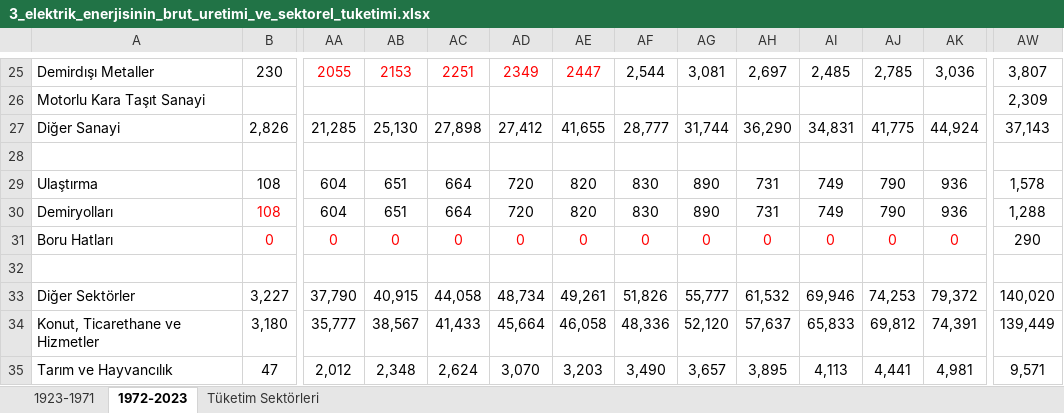
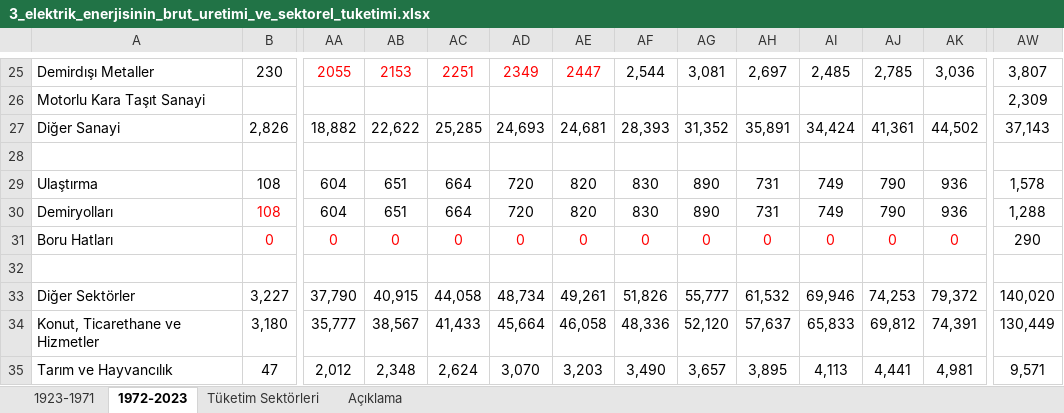
Before and after one commit to mertBiricik/enerdata, an Excel workbook: 3_elektrik_enerjisinin_brut_uretimi_ve_sektorel_tuketimi.xlsx, sheet 1972-2023, drawn as a sheet; only a part is shown, gaps mark what is left out; values as stored, in another font and other column widths than the file's, no borders; the diff names each change by its address in the sheet, - before the commit and + after, or states it on an @@ line.

```diff
--- a/3_elektrik_enerjisinin_brut_uretimi_ve_sektorel_tuketimi.xlsx (sheet 1972-2023)
+++ b/3_elektrik_enerjisinin_brut_uretimi_ve_sektorel_tuketimi.xlsx (sheet 1972-2023)
+sheet tab: Açıklama
-AA27: 21,285
+AA27: 18,882
-AB27: 25,130
+AB27: 22,622
-AC27: 27,898
+AC27: 25,285
-AD27: 27,412
+AD27: 24,693
-AE27: 41,655
+AE27: 24,681
-AF27: 28,777
+AF27: 28,393
-AG27: 31,744
+AG27: 31,352
-AH27: 36,290
+AH27: 35,891
-AI27: 34,831
+AI27: 34,424
-AJ27: 41,775
+AJ27: 41,361
-AK27: 44,924
+AK27: 44,502
-AW34: 139,449
+AW34: 130,449
```
Also changed, not shown: 1_birincil_enerjinin_kaynaklara_gore_uretimi_ve_tuketimi.xlsx, 2_elektrik_enerjisinin_kaynaklara_gore kurulu_gucu_ve_uretimi.xlsx, 3 other files.
